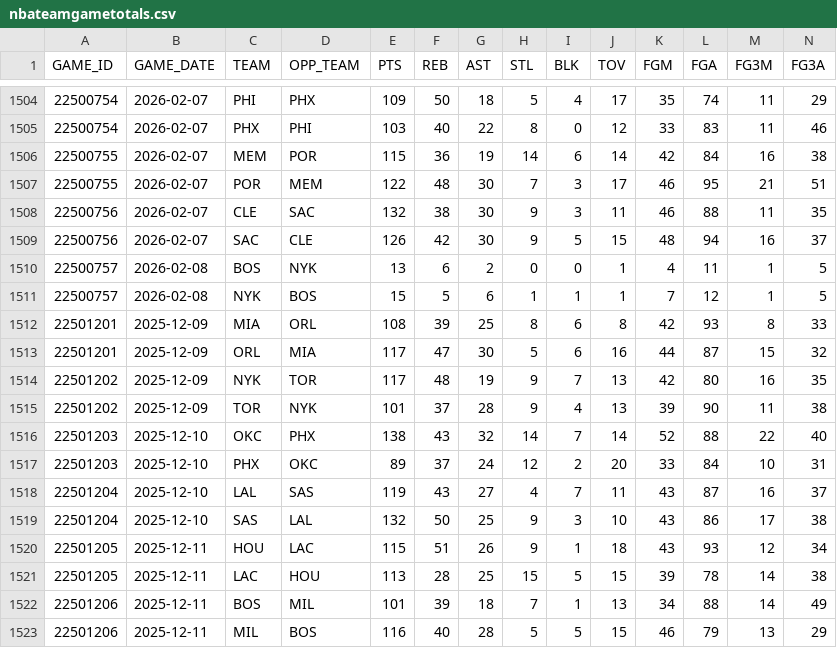
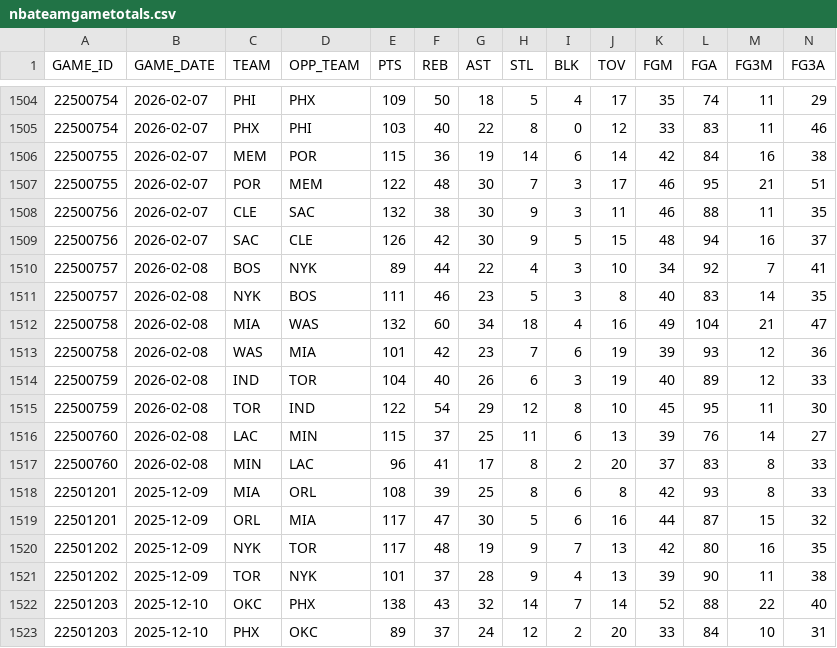
Before and after one commit to bettormanpicks/BMP-App, a CSV file: nba/data/nbateamgametotals.csv, drawn as a sheet; only a part is shown, gaps mark what is left out; the shorter side is filled out with more unchanged rows; removed rows and columns are numbered as before the commit, all else as after; rows hold the shown columns only; the diff names each change by its address in the sheet, - before the commit and + after, or states it on an @@ line.

```diff
--- a/nba/data/nbateamgametotals.csv
+++ b/nba/data/nbateamgametotals.csv
-row 1510: 22500757 | 2026-02-08 | BOS | NYK | 13 | 6 | 2 | 0 | 0 | 1 | 4 | 11 | 1 | 5
-row 1511: 22500757 | 2026-02-08 | NYK | BOS | 15 | 5 | 6 | 1 | 1 | 1 | 7 | 12 | 1 | 5
+row 1510: 22500757 | 2026-02-08 | BOS | NYK | 89 | 44 | 22 | 4 | 3 | 10 | 34 | 92 | 7 | 41
+row 1511: 22500757 | 2026-02-08 | NYK | BOS | 111 | 46 | 23 | 5 | 3 | 8 | 40 | 83 | 14 | 35
+row 1512: 22500758 | 2026-02-08 | MIA | WAS | 132 | 60 | 34 | 18 | 4 | 16 | 49 | 104 | 21 | 47
+row 1513: 22500758 | 2026-02-08 | WAS | MIA | 101 | 42 | 23 | 7 | 6 | 19 | 39 | 93 | 12 | 36
+row 1514: 22500759 | 2026-02-08 | IND | TOR | 104 | 40 | 26 | 6 | 3 | 19 | 40 | 89 | 12 | 33
+row 1515: 22500759 | 2026-02-08 | TOR | IND | 122 | 54 | 29 | 12 | 8 | 10 | 45 | 95 | 11 | 30
+row 1516: 22500760 | 2026-02-08 | LAC | MIN | 115 | 37 | 25 | 11 | 6 | 13 | 39 | 76 | 14 | 27
+row 1517: 22500760 | 2026-02-08 | MIN | LAC | 96 | 41 | 17 | 8 | 2 | 20 | 37 | 83 | 8 | 33
```
Also changed, not shown: 1 other file.
